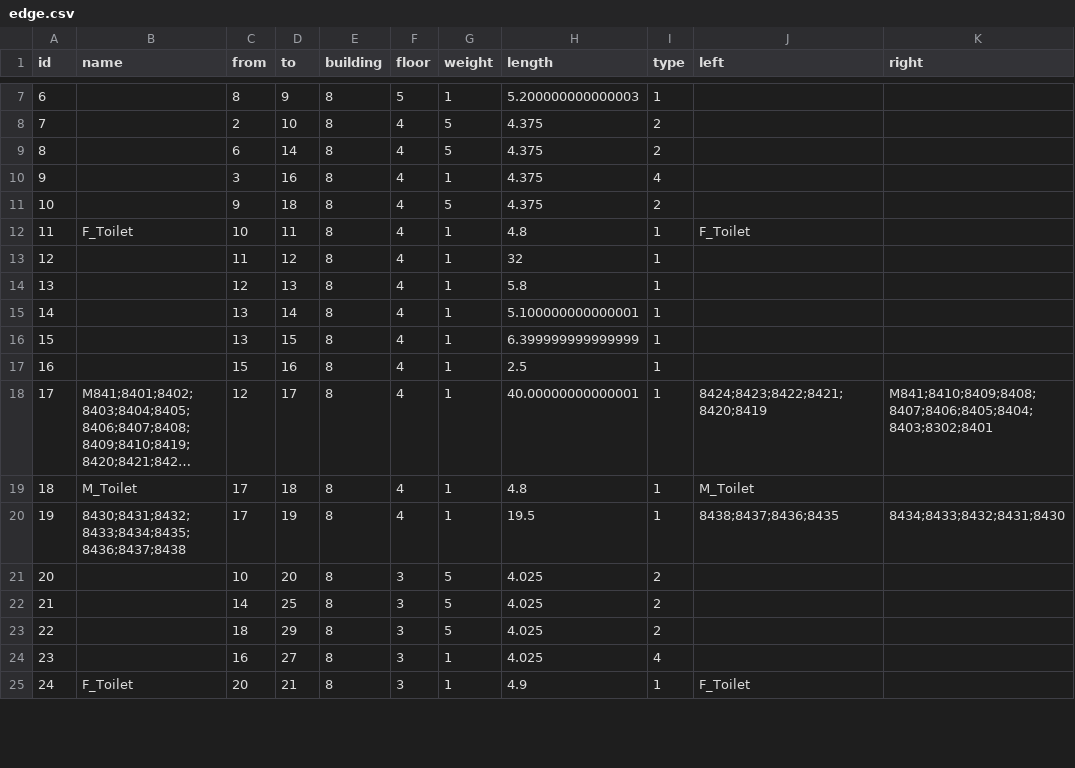
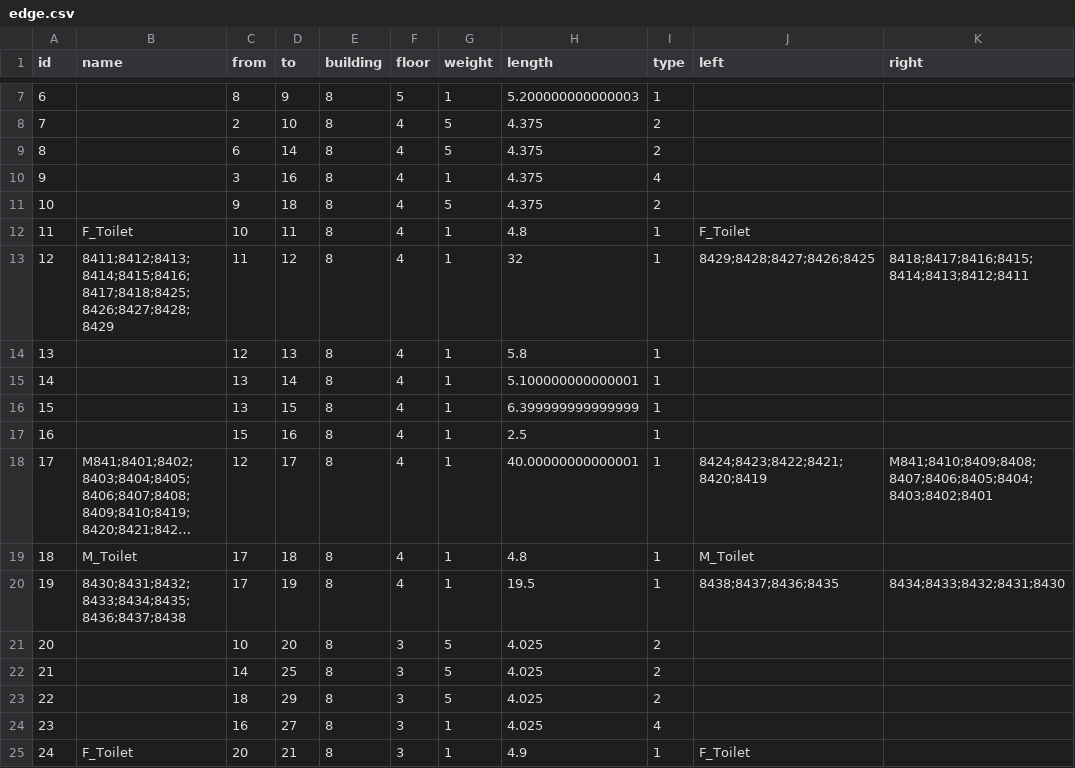
Before and after one commit to SenARMapOrg/SenARMapProject_2026, a CSV file: data/8_bldg/edge.csv, drawn as a sheet; only a part is shown, gaps mark what is left out; long unchanged cells end in …; the diff names each change by its address in the sheet, - before the commit and + after, or states it on an @@ line.

Commit message:
【変更】スプレッドシート上からPush (実行者: 1045)

```diff
--- a/data/8_bldg/edge.csv
+++ b/data/8_bldg/edge.csv
-B13 (name): (empty)
+B13 (name): 8411;8412;8413;8414;8415;8416;8417;8418;8425;8426;8427;8428;8429
-J13 (left): (empty)
+J13 (left): 8429;8428;8427;8426;8425
-K13 (right): (empty)
+K13 (right): 8418;8417;8416;8415;8414;8413;8412;8411
-K18 (right): M841;8410;8409;8408;8407;8406;8405;8404;8403;8302;8401
+K18 (right): M841;8410;8409;8408;8407;8406;8405;8404;8403;8402;8401
```
